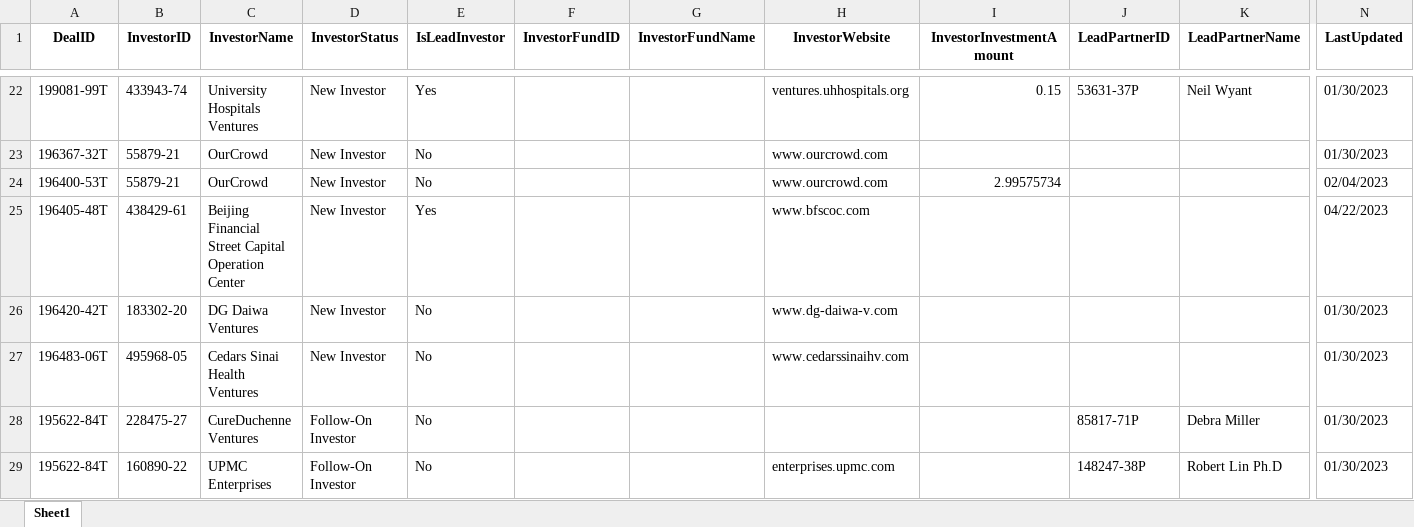
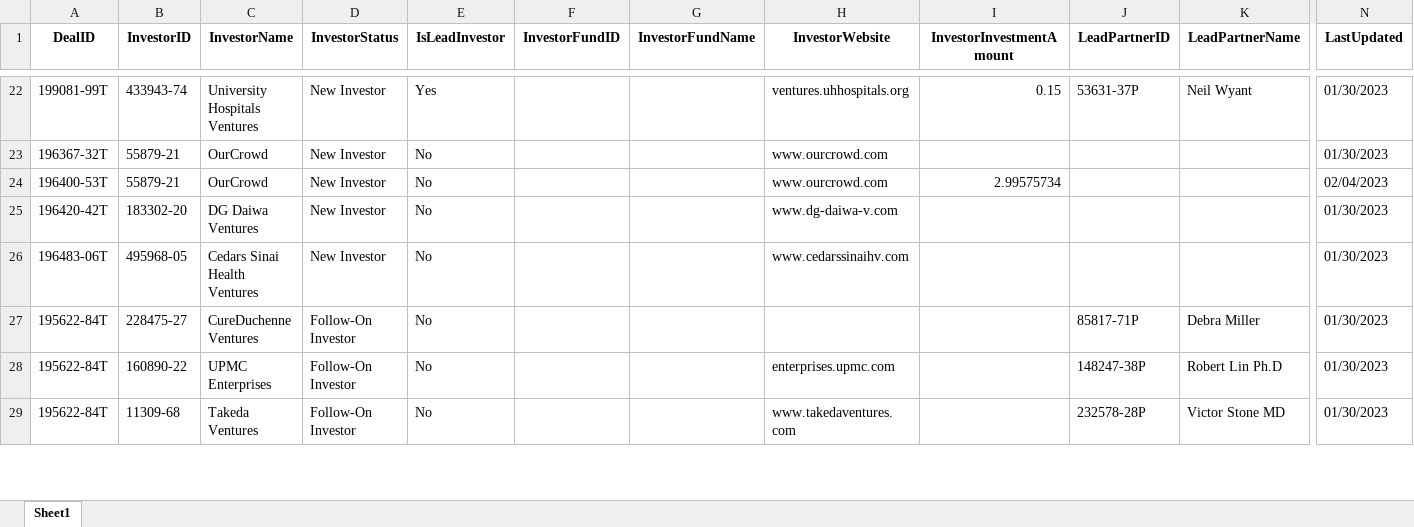
Before and after one commit to imahdimir/i100_g7__VC_arms, an Excel workbook: f10_data_interim/di_sp070_05__vc_related_deal_ids.xlsx, sheet Sheet1, drawn as a sheet; only a part is shown, gaps mark what is left out; the shorter side is filled out with more unchanged rows; values as stored, in another font and other column widths than the file's, no borders; rows hold the shown columns only; the diff covers the shown part only; the diff names each change by its address in the sheet, - before the commit and + after, or states it on an @@ line.

```diff
--- a/f10_data_interim/di_sp070_05__vc_related_deal_ids.xlsx (sheet Sheet1)
+++ b/f10_data_interim/di_sp070_05__vc_related_deal_ids.xlsx (sheet Sheet1)
-row 25: 196405-48T | 438429-61 | Beijing Financial Street Capital Operation Center | New Investor | Yes |  |  | www.bfscoc.com |  |  |  | 04/22/2023
```
Also changed, not shown: 16 removed rows elsewhere in this sheet, f10_data_interim/di_sp060_01__all_hospitals_and_VC_affiliations__preliminary.xlsx, f10_data_interim/di_sp060_05__all_hospitals_and_VC_affiliations.xlsx, 29 other files.
